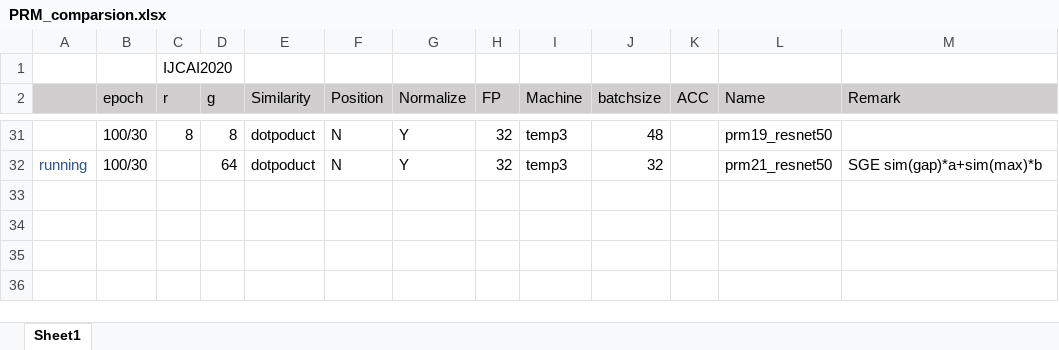
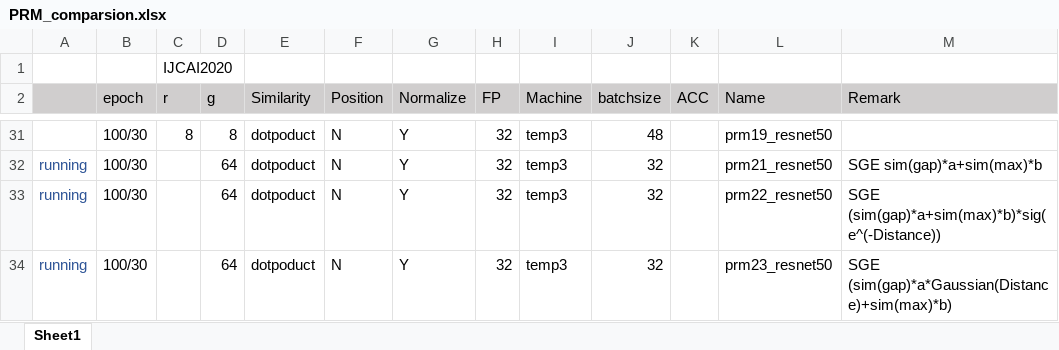
Before and after one commit to ma-xu/NANet, an Excel workbook: develop/PRM_comparsion.xlsx, sheet Sheet1, drawn as a sheet; only a part is shown, gaps mark what is left out; values as stored, in another font and other column widths than the file's, no borders; the diff names each change by its address in the sheet, - before the commit and + after, or states it on an @@ line.

```diff
--- a/develop/PRM_comparsion.xlsx (sheet Sheet1)
+++ b/develop/PRM_comparsion.xlsx (sheet Sheet1)
+row 33: running | 100/30 |  | 64 | dotpoduct | N | Y | 32 | temp3 | 32 |  | prm22_resnet50 | SGE (sim(gap)*a+sim(max)*b)*sig(e^(-Distance))
+row 34: running | 100/30 |  | 64 | dotpoduct | N | Y | 32 | temp3 | 32 |  | prm23_resnet50 | SGE (sim(gap)*a*Gaussian(Distance)+sim(max)*b)
```
Also changed, not shown: 6 other files.
